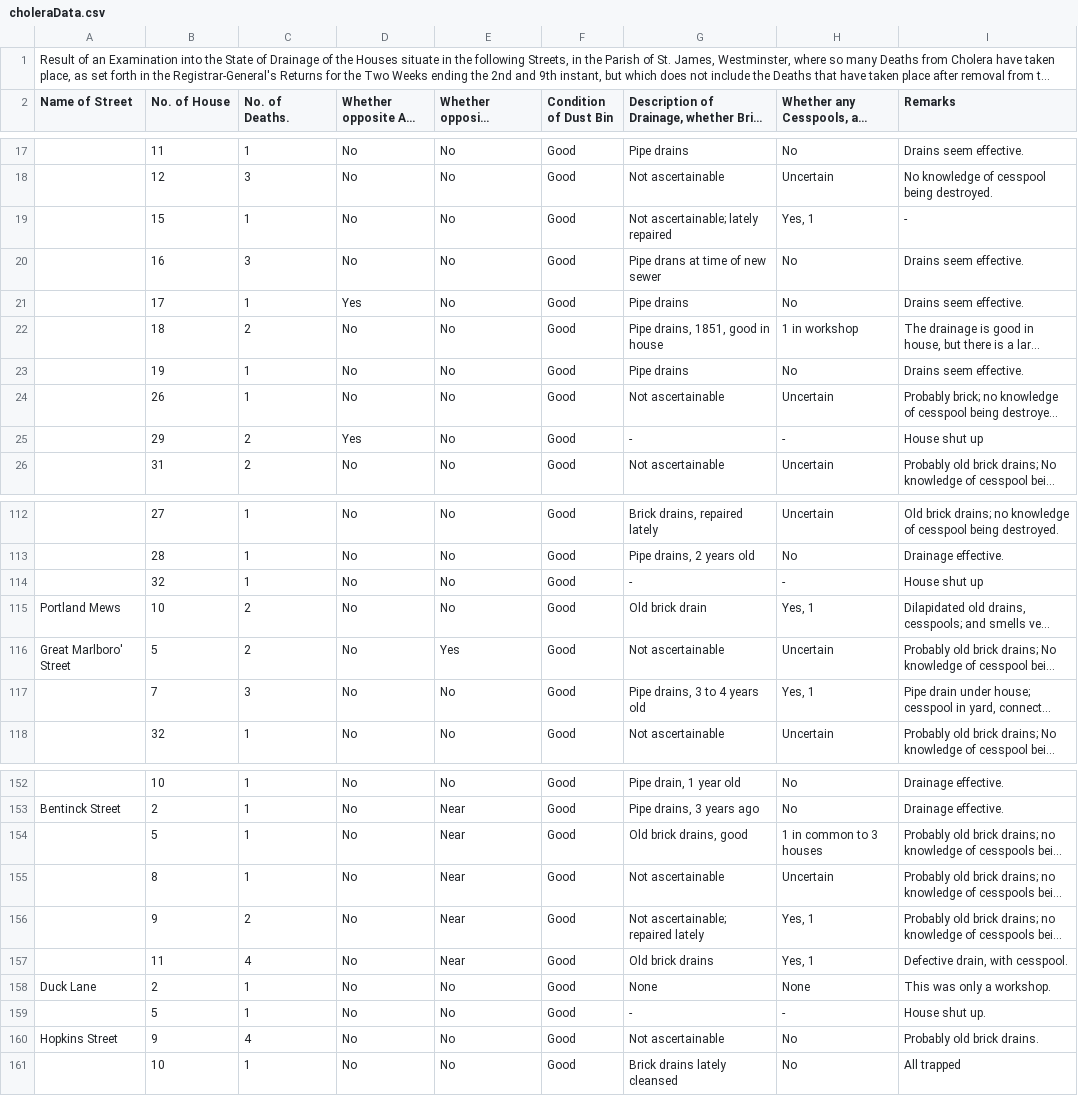
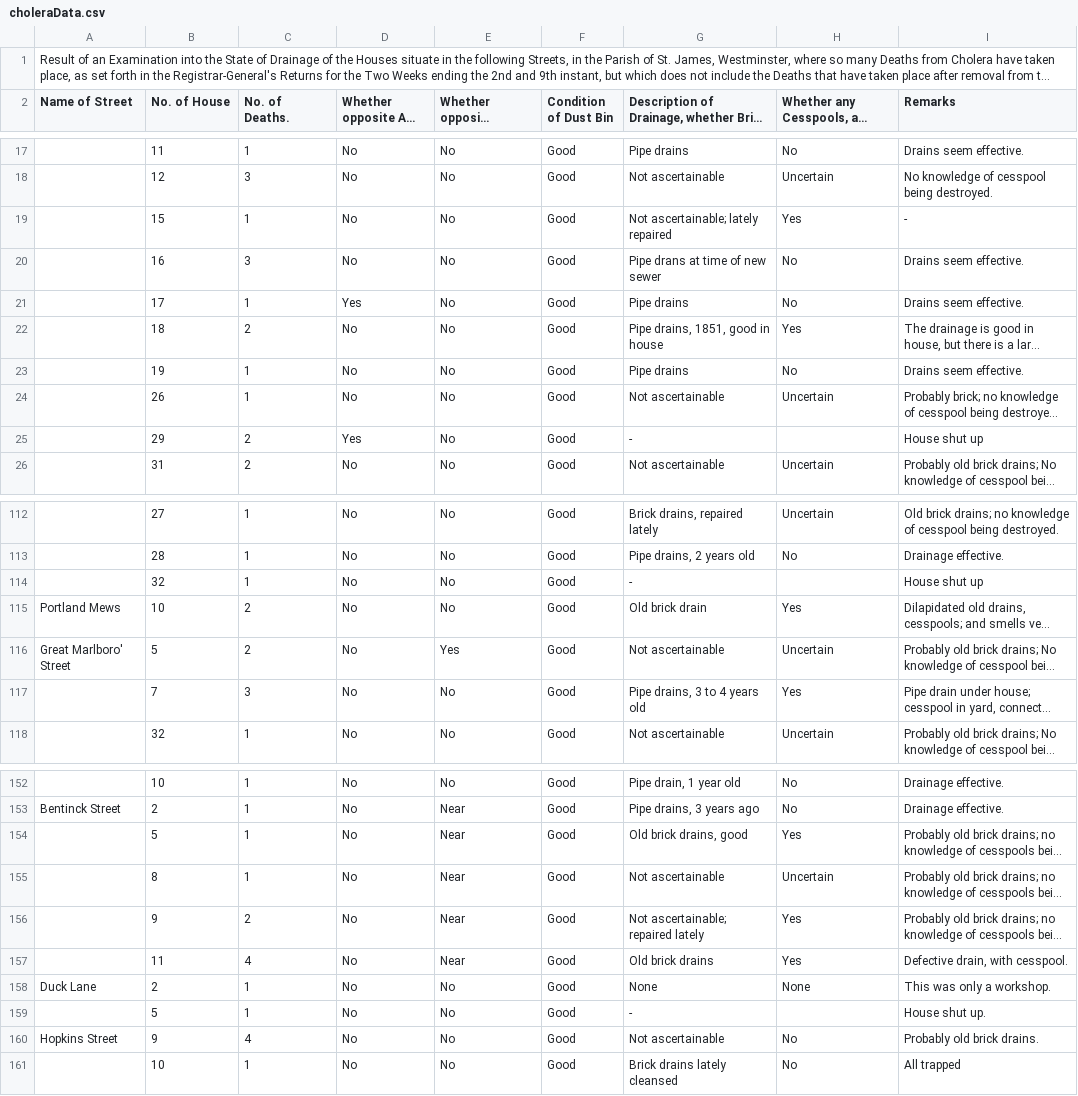
Before and after one commit to julesrose04/Cholera-GIS-Analysis, a CSV file: choleraData.csv, drawn as a sheet; only a part is shown, gaps mark what is left out; long unchanged cells end in …; the diff covers the shown part only; the diff names each change by its address in the sheet, - before the commit and + after, or states it on an @@ line.

```diff
--- a/choleraData.csv
+++ b/choleraData.csv
-H19: Yes, 1
+H19: Yes
-H22: 1 in workshop
+H22: Yes
-H25: -
+H25: (empty)
-H114: -
+H114: (empty)
-H115: Yes, 1
+H115: Yes
-H117: Yes, 1
+H117: Yes
-H154: 1 in common to 3 houses
+H154: Yes
-H156:H157: Yes, 1
+H156:H157: Yes
-H159: -
+H159: (empty)
```
Also changed, not shown: 18 edited cells elsewhere in this file, 6 other files.
